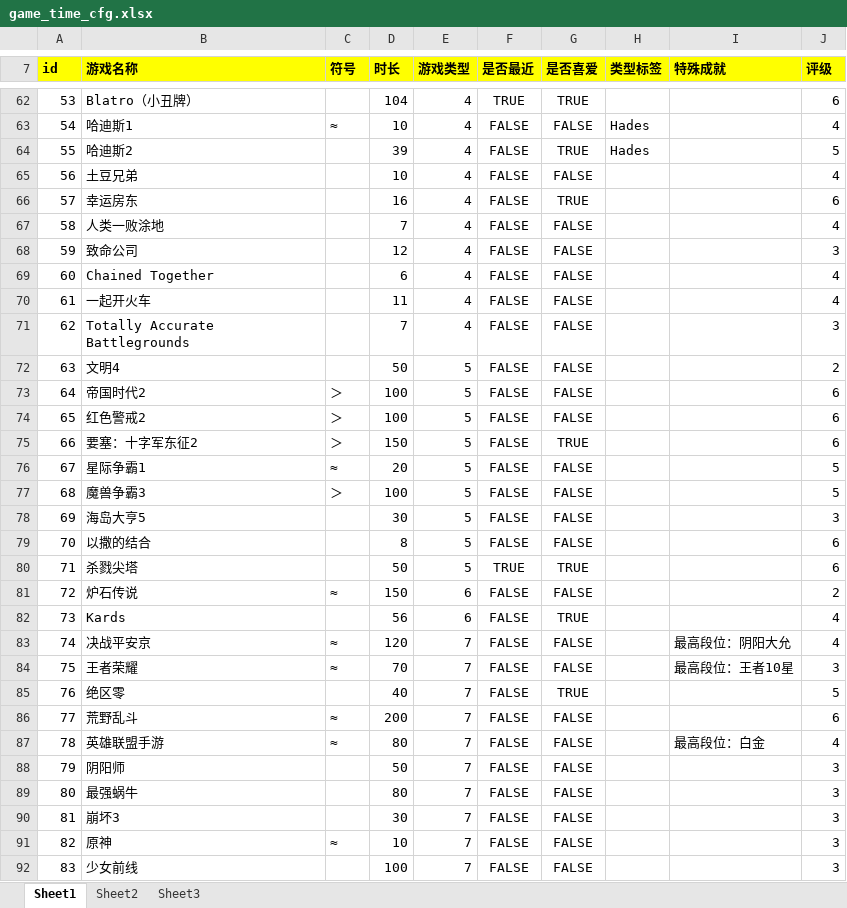
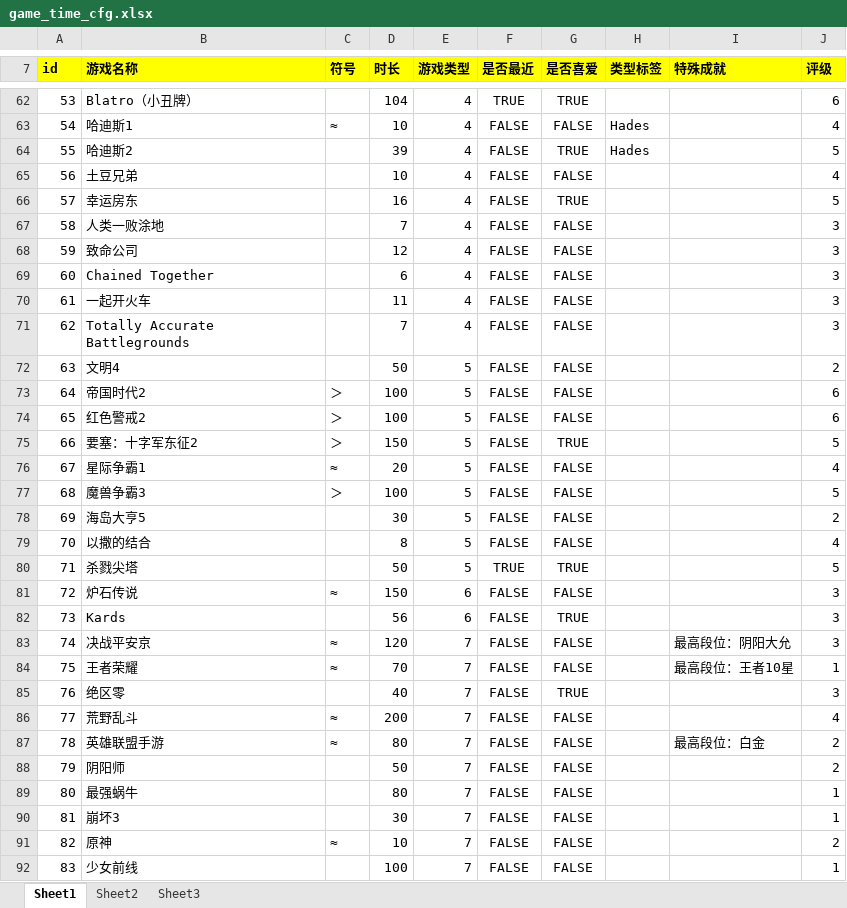
Before and after one commit to jianzou1/Emanon, an Excel workbook: cfg/game_time_cfg.xlsx, sheet Sheet1, drawn as a sheet; only a part is shown, gaps mark what is left out; values as stored, in another font and other column widths than the file's, no borders; the diff covers the shown part only; the diff names each change by its address in the sheet, - before the commit and + after, or states it on an @@ line.

```diff
--- a/cfg/game_time_cfg.xlsx (sheet Sheet1)
+++ b/cfg/game_time_cfg.xlsx (sheet Sheet1)
-J66 (评级): 6
+J66 (评级): 5
-J67 (评级): 4
+J67 (评级): 3
-J69:J70 (评级): 4
+J69:J70 (评级): 3
-J75 (评级): 6
+J75 (评级): 5
-J76 (评级): 5
+J76 (评级): 4
-J78 (评级): 3
+J78 (评级): 2
-J79 (评级): 6
+J79 (评级): 4
-J80 (评级): 6
+J80 (评级): 5
-J81 (评级): 2
+J81 (评级): 3
-J82:J83 (评级): 4
+J82:J83 (评级): 3
-J84 (评级): 3
+J84 (评级): 1
-J85 (评级): 5
+J85 (评级): 3
-J86 (评级): 6
+J86 (评级): 4
-J87 (评级): 4
+J87 (评级): 2
-J88 (评级): 3
+J88 (评级): 2
-J89:J90 (评级): 3
+J89:J90 (评级): 1
-J91 (评级): 3
+J91 (评级): 2
-J92 (评级): 3
+J92 (评级): 1
```
Also changed, not shown: 10 edited cells elsewhere in this sheet, 3 other files.
